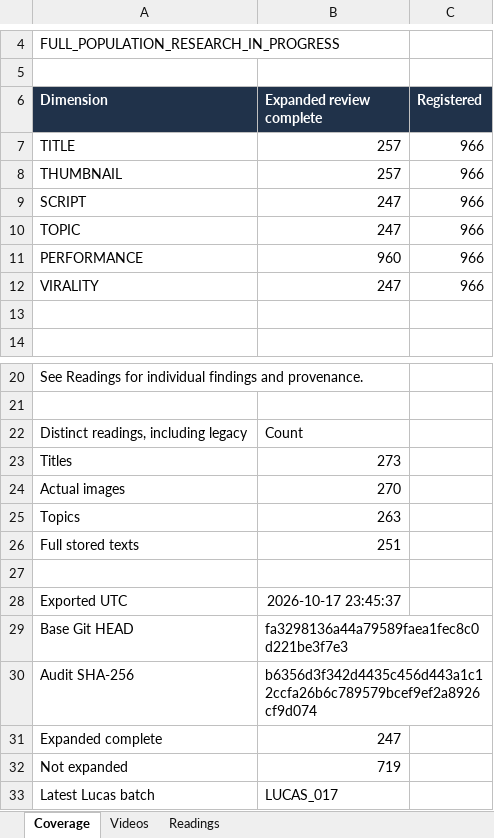
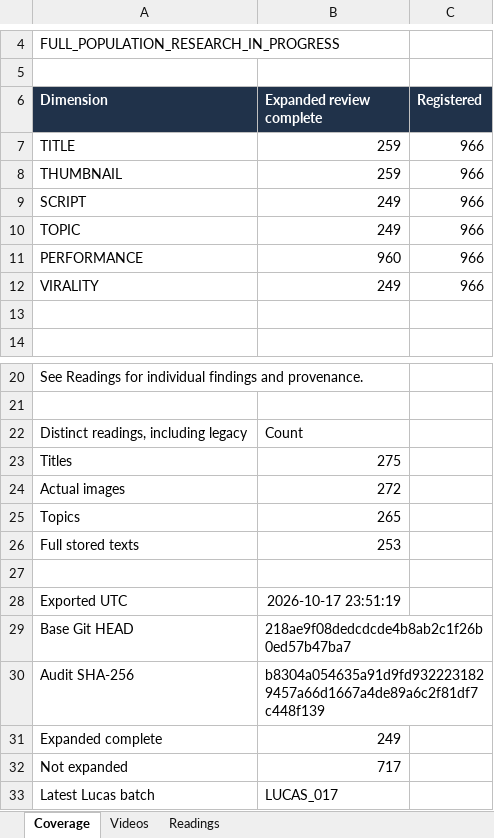
Before and after one commit to ghilmanITM360/youtube-intelligence-os, an Excel workbook: research/finance-economics-intelligence/FINANCE_966_VIDEO_INTELLIGENCE.xlsx, sheet Coverage, drawn as a sheet; only a part is shown, gaps mark what is left out; values as stored, in another font and other column widths than the file's, no borders; the diff names each change by its address in the sheet, - before the commit and + after, or states it on an @@ line.

```diff
--- a/research/finance-economics-intelligence/FINANCE_966_VIDEO_INTELLIGENCE.xlsx (sheet Coverage)
+++ b/research/finance-economics-intelligence/FINANCE_966_VIDEO_INTELLIGENCE.xlsx (sheet Coverage)
-B7:B8 (Expanded review complete): 257
+B7:B8 (Expanded review complete): 259
-B9:B10 (Expanded review complete): 247
+B9:B10 (Expanded review complete): 249
-B12 (Expanded review complete): 247
+B12 (Expanded review complete): 249
-B23 (Expanded review complete): 273
+B23 (Expanded review complete): 275
-B24 (Expanded review complete): 270
+B24 (Expanded review complete): 272
-B25 (Expanded review complete): 263
+B25 (Expanded review complete): 265
-B26 (Expanded review complete): 251
+B26 (Expanded review complete): 253
-B28 (Expanded review complete): 2026-10-17 23:45:37
+B28 (Expanded review complete): 2026-10-17 23:51:19
-B29 (Expanded review complete): fa3298136a44a79589faea1fec8c0d221be3f7e3
+B29 (Expanded review complete): 218ae9f08dedcdcde4b8ab2c1f26b0ed57b47ba7
-B30 (Expanded review complete): b6356d3f342d4435c456d443a1c12ccfa26b6c789579bcef9ef2a8926cf9d074
+B30 (Expanded review complete): b8304a054635a91d9fd9322231829457a66d1667a4de89a6c2f81df7c448f139
-B31 (Expanded review complete): 247
+B31 (Expanded review complete): 249
-B32 (Expanded review complete): 719
+B32 (Expanded review complete): 717
```
Also changed, not shown: sheet Readings, sheet Videos, 19 other files.
